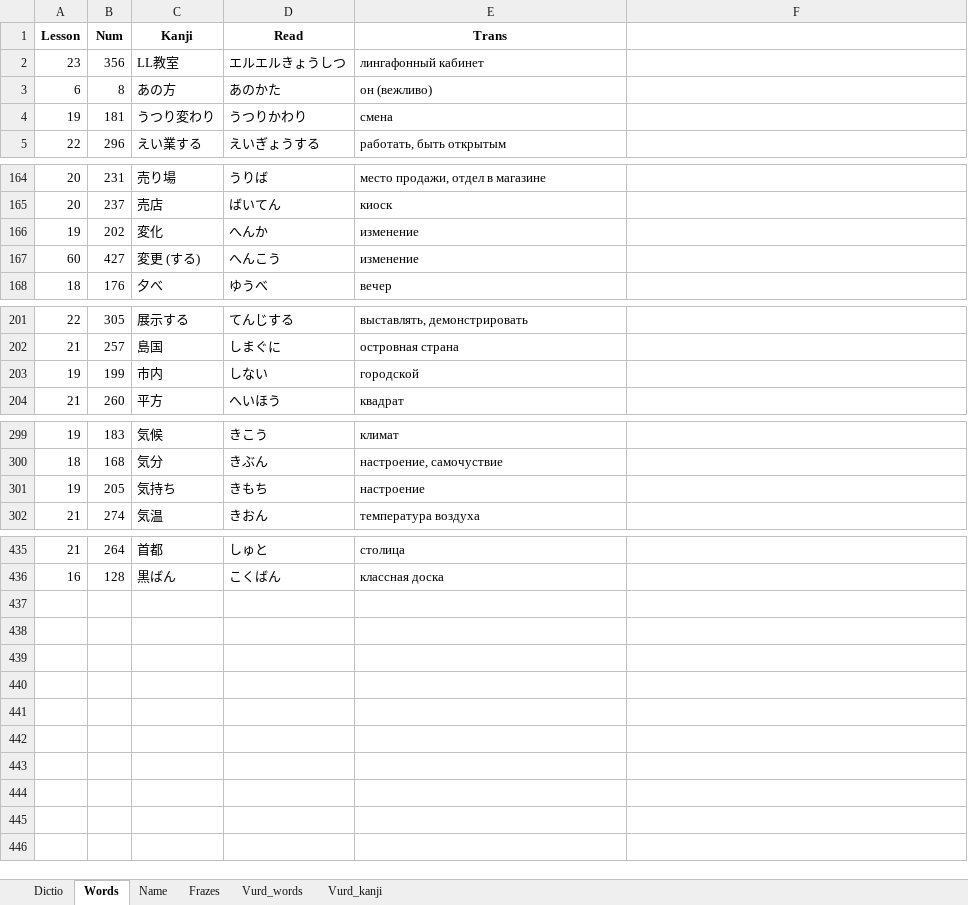
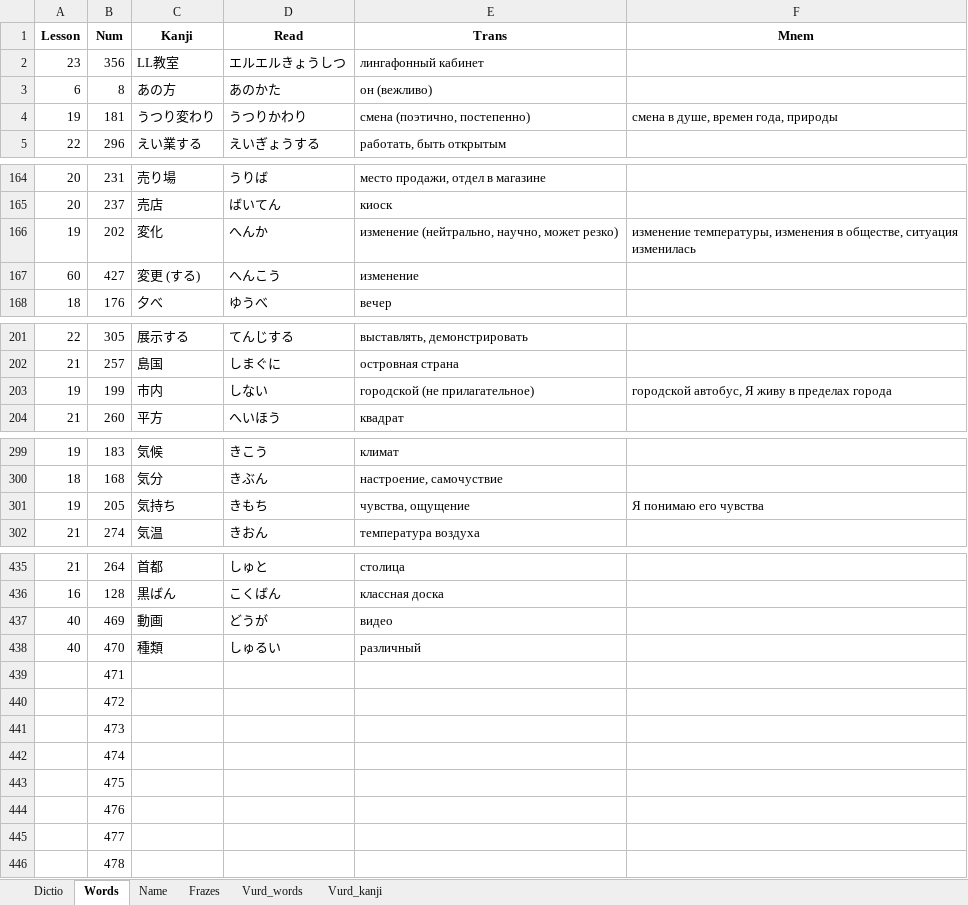
Before and after one commit to rin8351/Jap, an Excel workbook: Jp.xlsx, sheet Words, drawn as a sheet; only a part is shown, gaps mark what is left out; values as stored, in another font and other column widths than the file's, no borders; charts and pictures not drawn; the diff covers the shown part only; the diff names each change by its address in the sheet, - before the commit and + after, or states it on an @@ line.

```diff
--- a/Jp.xlsx (sheet Words)
+++ b/Jp.xlsx (sheet Words)
-F1: (empty)
+F1: Mnem
-E4 (Trans): смена
+E4 (Trans): смена (поэтично, постепенно)
-F4 (Mnem): (empty)
+F4 (Mnem): смена в душе, времен года, природы
-E166 (Trans): изменение
+E166 (Trans): изменение (нейтрально, научно, может резко)
-F166 (Mnem): (empty)
+F166 (Mnem): изменение температуры, изменения в обществе, ситуация изменилась
-E203 (Trans): городской
+E203 (Trans): городской (не прилагательное)
-F203 (Mnem): (empty)
+F203 (Mnem): городской автобус, Я живу в пределах города
-E301 (Trans): настроение
+E301 (Trans): чувства, ощущение
-F301 (Mnem): (empty)
+F301 (Mnem): Я понимаю его чувства
+row 437: 40 | 469 | 動画 | どうが | видео
+row 438: 40 | 470 | 種類 | しゅるい | различный
+row 439:  | 471
+row 440:  | 472
+row 441:  | 473
+row 442:  | 474
+row 443:  | 475
+row 444:  | 476
+row 445:  | 477
+row 446:  | 478
```
Also changed, not shown: 2 edited cells elsewhere in this sheet, sheet Dictio, charts or pictures, 6 other files.
